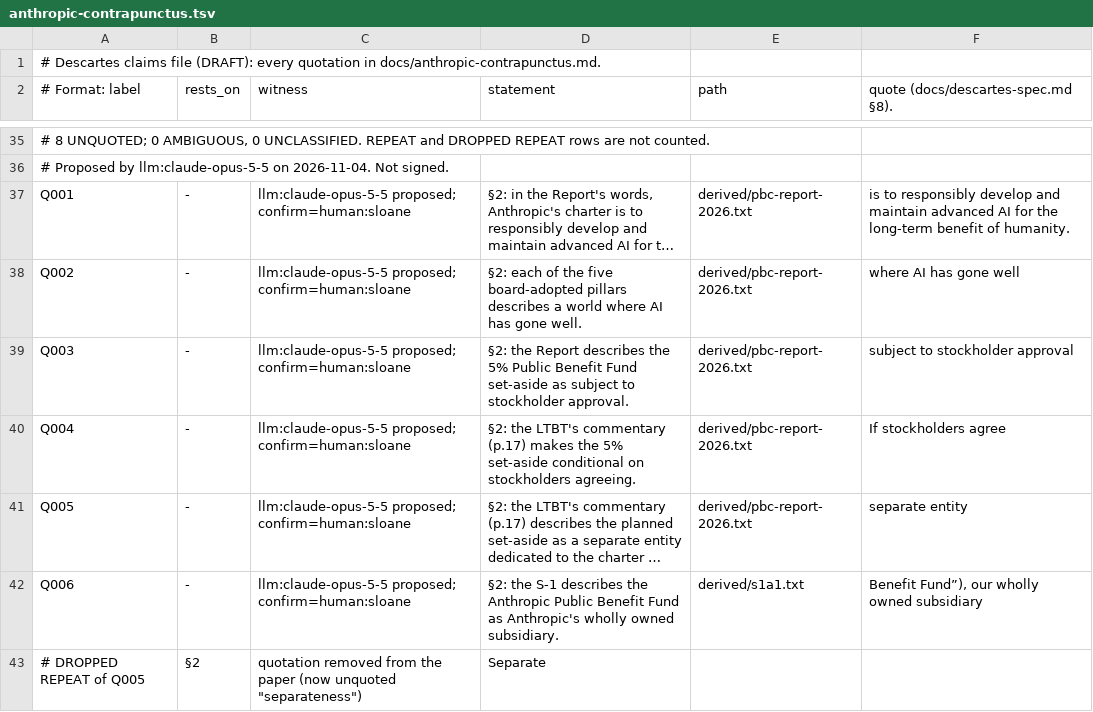
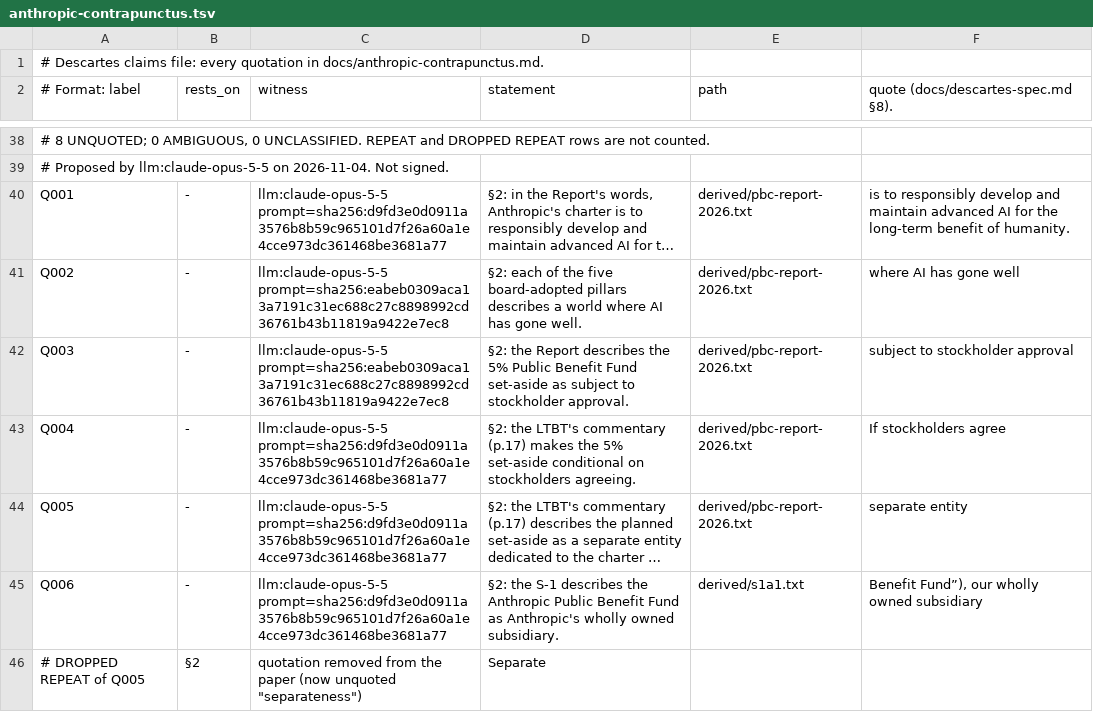
Before and after one commit to srvo/anthropic-pbc, a TSV file: claims/anthropic-contrapunctus.tsv, drawn as a sheet; only a part is shown, gaps mark what is left out; long unchanged cells end in …; addresses are those after the commit; the diff covers the shown part only; the diff names each change by its address in the sheet, - before the commit and + after, or states it on an @@ line.

```diff
--- a/claims/anthropic-contrapunctus.tsv
+++ b/claims/anthropic-contrapunctus.tsv
-A1 (# Format: label): …Descartes claims file (DRAFT): every quotation…
+A1 (# Format: label): …Descartes claims file: every quotation…
-C40 (witness): llm:claude-opus-5-5 proposed; confirm=human:sloane
+C40 (witness): llm:claude-opus-5-5 prompt=sha256:d9fd3e0d0911a3576b8b59c965101d7f26a60a1e4cce973dc361468be3681a77
-C41:C42 (witness): llm:claude-opus-5-5 proposed; confirm=human:sloane
+C41:C42 (witness): llm:claude-opus-5-5 prompt=sha256:eabeb0309aca13a7191c31ec688c27c8898992cd36761b43b11819a9422e7ec8
-C43:C45 (witness): llm:claude-opus-5-5 proposed; confirm=human:sloane
+C43:C45 (witness): llm:claude-opus-5-5 prompt=sha256:d9fd3e0d0911a3576b8b59c965101d7f26a60a1e4cce973dc361468be3681a77
```
Also changed, not shown: 3 added rows and 96 edited cells elsewhere in this file, claims/anthropic-contrapunctus.review.tsv, 9 other files.
